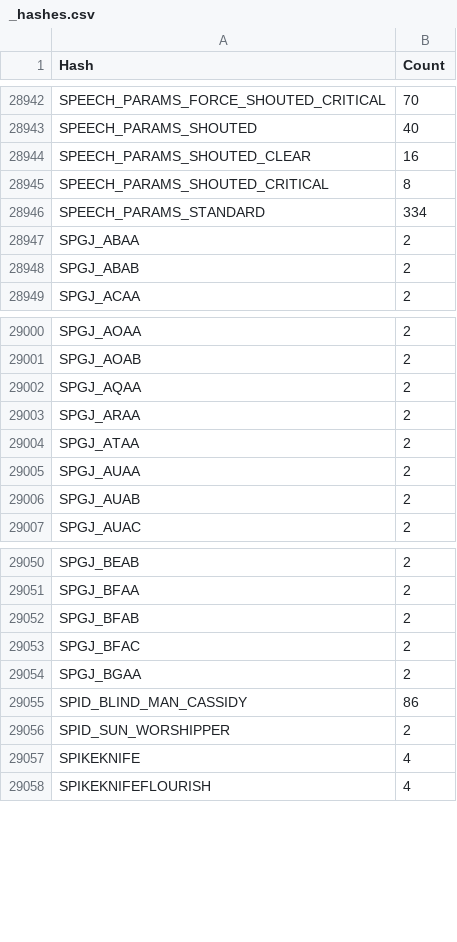
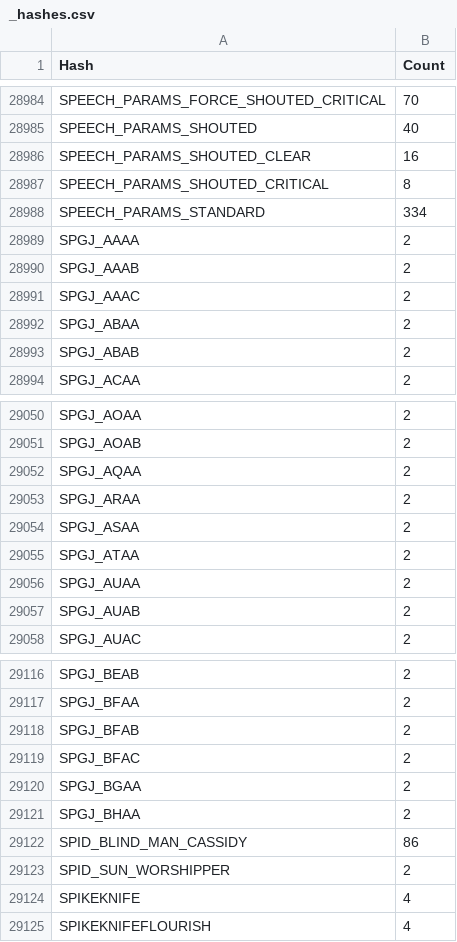
Before and after one commit to Cephy314/RDR3-Scripts, a CSV file: script_rel/_hashes.csv, drawn as a sheet; only a part is shown, gaps mark what is left out; the diff covers the shown part only; the diff names each change by its address in the sheet, - before the commit and + after, or states it on an @@ line.

```diff
--- a/script_rel/_hashes.csv
+++ b/script_rel/_hashes.csv
+row 28989: SPGJ_AAAA | 2
+row 28990: SPGJ_AAAB | 2
+row 28991: SPGJ_AAAC | 2
+row 29054: SPGJ_ASAA | 2
+row 29121: SPGJ_BHAA | 2
```
Also changed, not shown: 62 added rows elsewhere in this file, 8 other files.
